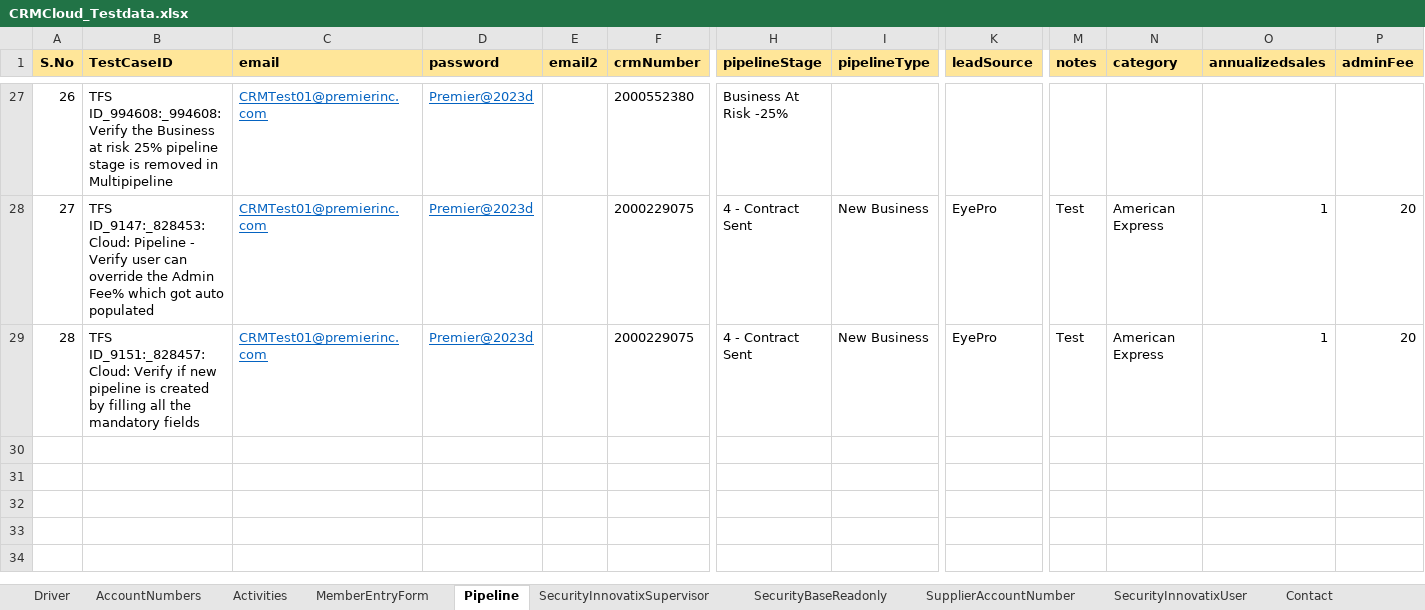
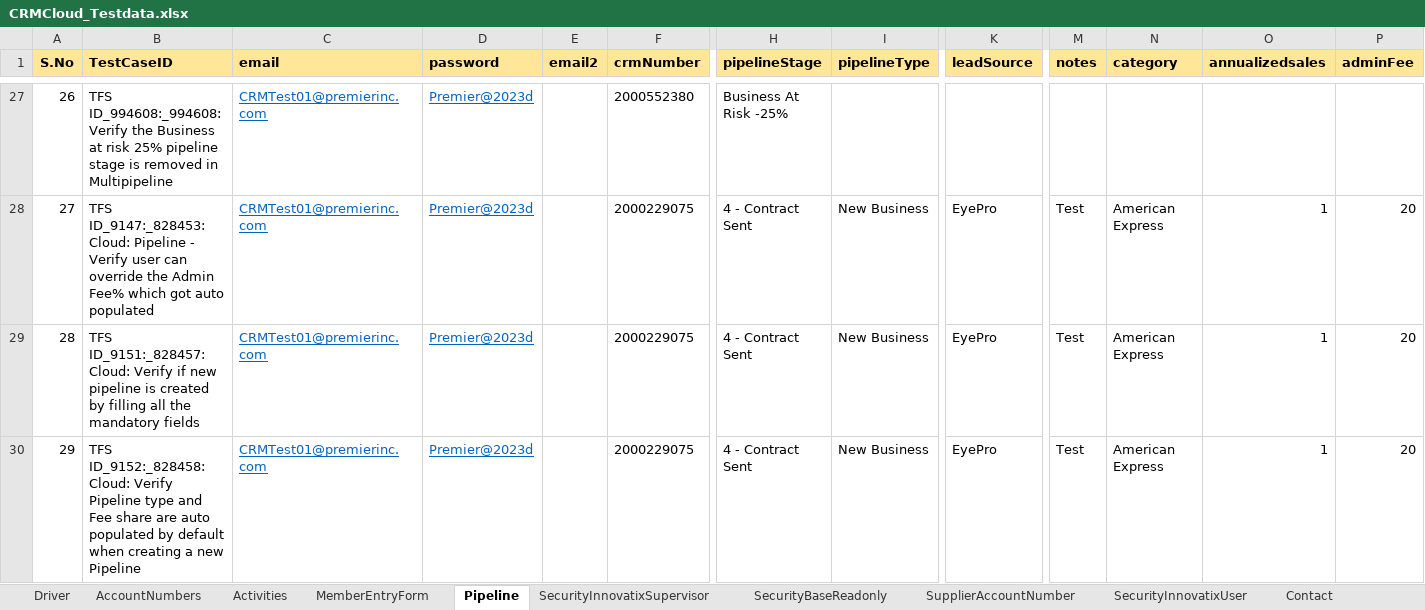
Before and after one commit to FaridhahN/Dynamics_CRM_Cloud_2023_Wave1, an Excel workbook: data/CRMCloud_Testdata.xlsx, sheet Pipeline, drawn as a sheet; only a part is shown, gaps mark what is left out; values as stored, in another font and other column widths than the file's, no borders; rows hold the shown columns only; the diff names each change by its address in the sheet, - before the commit and + after, or states it on an @@ line.

Commit message:
Committing the pipeline Test cases

```diff
--- a/data/CRMCloud_Testdata.xlsx (sheet Pipeline)
+++ b/data/CRMCloud_Testdata.xlsx (sheet Pipeline)
+row 30: 29 | TFS ID_9152:_828458: Cloud: Verify Pipeline type and Fee share are auto populated by default when creating a new Pipeline | CRMTest01@premierinc.com | Premier@2023d |  | 2000229075 | 4 - Contract Sent | New Business | EyePro | Test | American Express | 1 | 20
```
Also changed, not shown: sheet LimitedMember, hidden cells, 1 other file.
